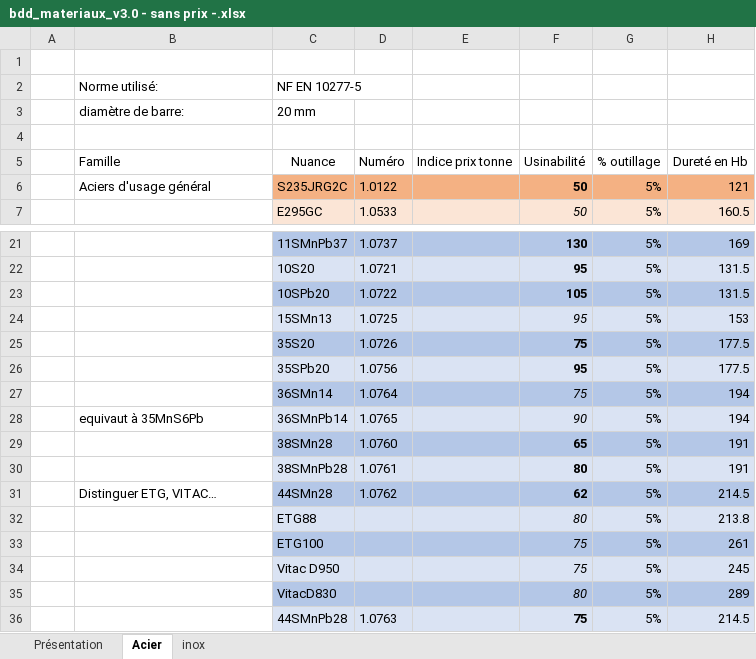
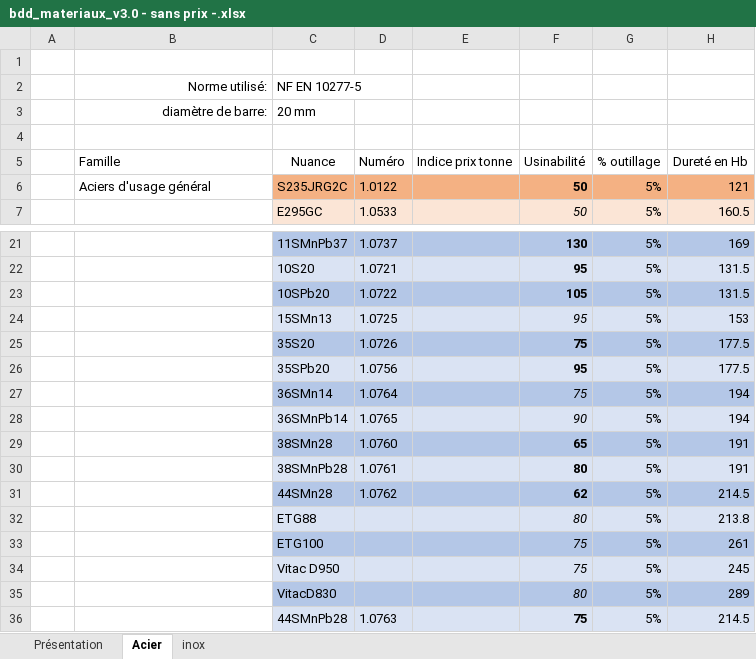
Before and after one commit to Gawen-pjr/cpoc-at-omc, an Excel workbook: docs/base_de_donnees_materiaux/bdd_materiaux_v3.0 - sans prix -.xlsx, sheet Acier, drawn as a sheet; only a part is shown, gaps mark what is left out; values as stored, in another font and other column widths than the file's, no borders; table styles not drawn; the diff names each change by its address in the sheet, - before the commit and + after, or states it on an @@ line.

```diff
--- a/docs/base_de_donnees_materiaux/bdd_materiaux_v3.0 - sans prix -.xlsx (sheet Acier)
+++ b/docs/base_de_donnees_materiaux/bdd_materiaux_v3.0 - sans prix -.xlsx (sheet Acier)
-B2:B3 alignment: left
+B2:B3 alignment: right
-B28 (Famille): equivaut à 35MnS6Pb
+B28 (Famille): (empty)
-B31 (Famille): Distinguer ETG, VITAC…
+B31 (Famille): (empty)
```
Also changed, not shown: sheet inox, sheet Présentation.
